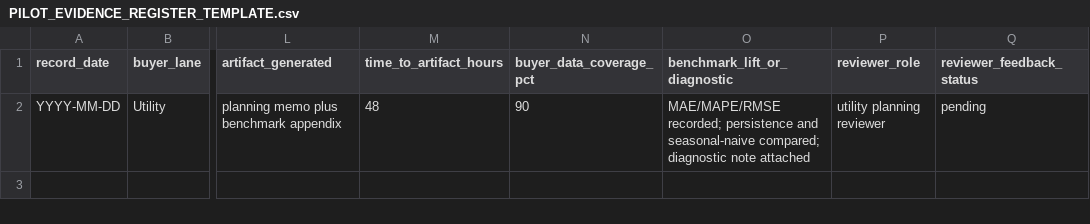
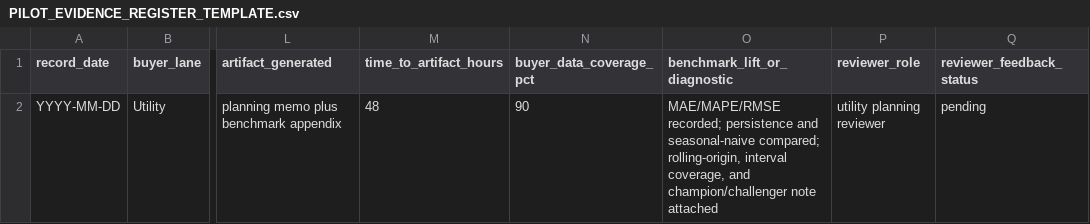
Before and after one commit to sanjabh11/canada-energy-dashboard, a CSV file: docs/growth/templates/PILOT_EVIDENCE_REGISTER_TEMPLATE.csv, drawn as a sheet; only a part is shown, gaps mark what is left out; the diff names each change by its address in the sheet, - before the commit and + after, or states it on an @@ line.

Commit message:
Require full forecast evidence diagnostics

```diff
--- a/docs/growth/templates/PILOT_EVIDENCE_REGISTER_TEMPLATE.csv
+++ b/docs/growth/templates/PILOT_EVIDENCE_REGISTER_TEMPLATE.csv
-O2 (benchmark_lift_or_diagnostic): …seasonal-naive compared; diagnostic note attached
+O2 (benchmark_lift_or_diagnostic): …seasonal-naive compared; rolling-origin, interval coverage, and champion/challenger note attached
```
Also changed, not shown: 24 other files.
